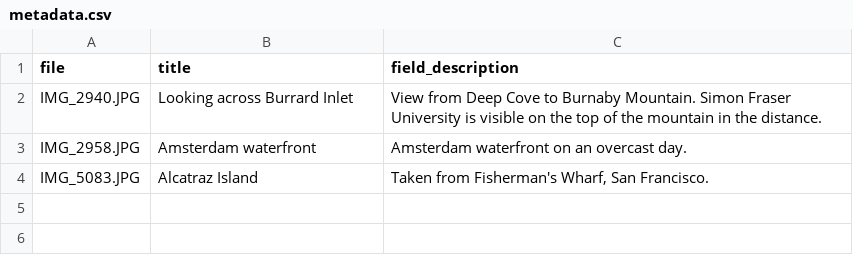
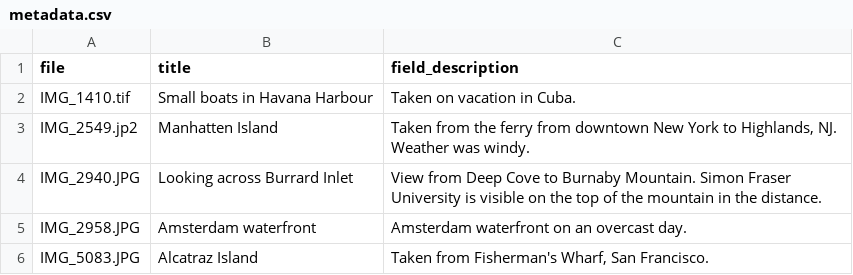
Before and after one commit to mjordan/islandora_workbench, a CSV file: input_data/metadata.csv, drawn as a sheet; the diff names each change by its address in the sheet, - before the commit and + after, or states it on an @@ line.

```diff
--- a/input_data/metadata.csv
+++ b/input_data/metadata.csv
+row 2: IMG_1410.tif | Small boats in Havana Harbour | Taken on vacation in Cuba.
+row 3: IMG_2549.jp2 | Manhatten Island | Taken from the ferry from downtown New York to Highlands, NJ. Weather was windy.
```
Also changed, not shown: 2 other files.
